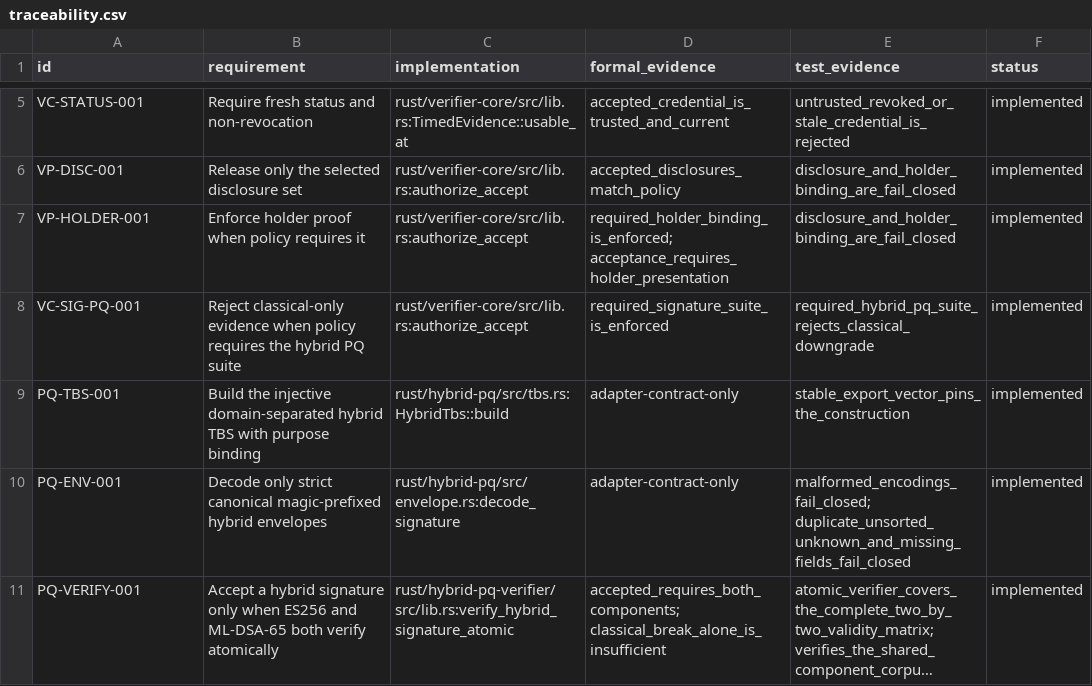
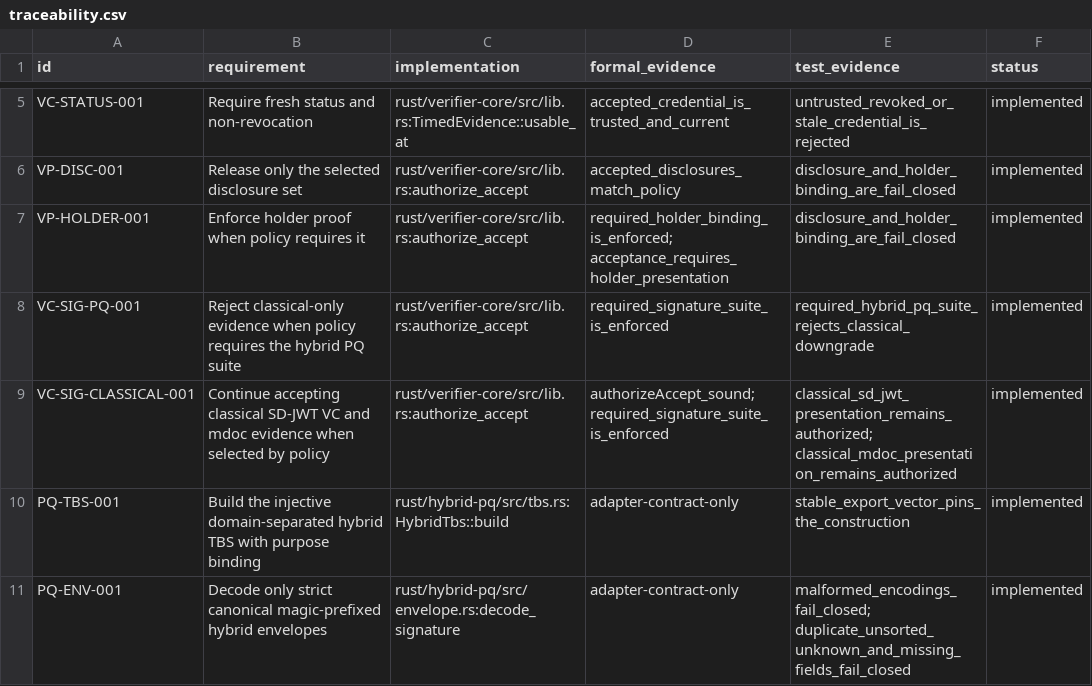
Before and after one commit to advatar/Verifier, a CSV file: requirements/traceability.csv, drawn as a sheet; only a part is shown, gaps mark what is left out; the shorter side is filled out with more unchanged rows; long unchanged cells end in ….

Commit message:
Guarantee classical credential compatibility

```diff
--- a/requirements/traceability.csv
+++ b/requirements/traceability.csv
@@ -8,2 +8,3 @@ VP-HOLDER-001,"Enforce holder proof when policy requires it","rust/verifier-core
 VC-SIG-PQ-001,"Reject classical-only evidence when policy requires the hybrid PQ suite","rust/verifier-core/src/lib.rs:authorize_accept","required_signature_suite_is_enforced","required_hybrid_pq_suite_rejects_classical_downgrade",implemented
+VC-SIG-CLASSICAL-001,"Continue accepting classical SD-JWT VC and mdoc evidence when selected by policy","rust/verifier-core/src/lib.rs:authorize_accept","authorizeAccept_sound; required_signature_suite_is_enforced","classical_sd_jwt_presentation_remains_authorized; classical_mdoc_presentation_remains_authorized",implemented
 PQ-TBS-001,"Build the injective domain-separated hybrid TBS with purpose binding","rust/hybrid-pq/src/tbs.rs:HybridTbs::build",adapter-contract-only,"stable_export_vector_pins_the_construction",implemented
```
Also changed, not shown: 3 other files.
